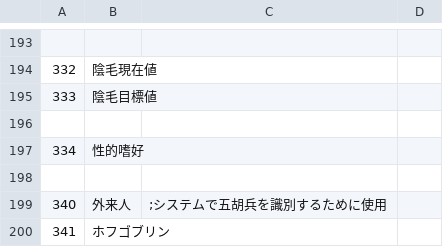
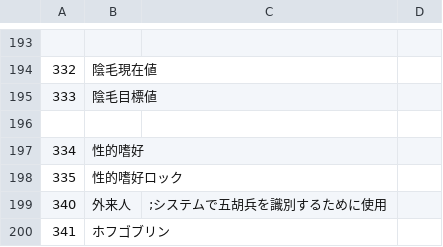
Before and after one commit to wamekukyouzin/eratohoK, a CSV file: CSV/Talent.csv, drawn as a sheet; only a part is shown, gaps mark what is left out; the diff names each change by its address in the sheet, - before the commit and + after, or states it on an @@ line.

Commit message:
[add]性的嗜好ロック用素質を追加。

```diff
--- a/CSV/Talent.csv
+++ b/CSV/Talent.csv
-row 198: (empty)
+row 198: 335 | 性的嗜好ロック
```
